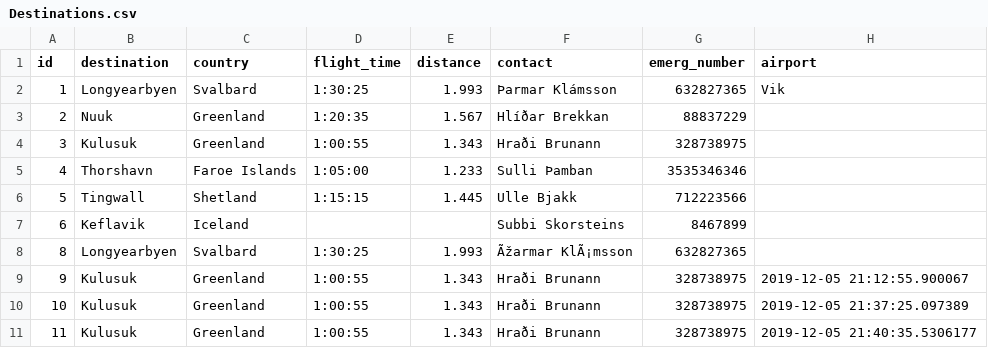
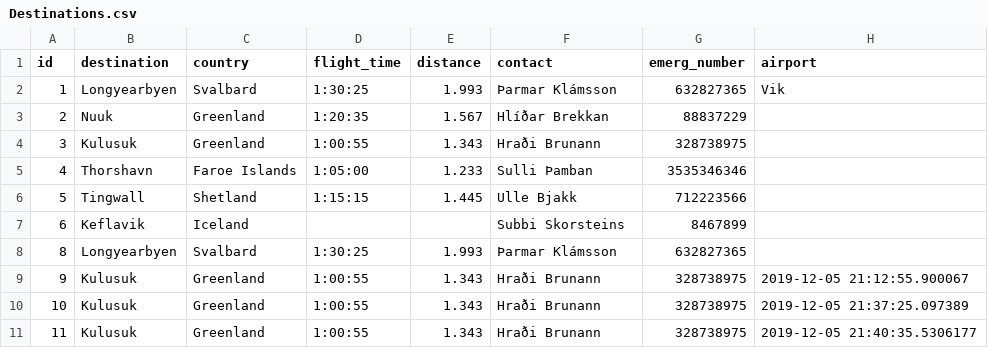
Before and after one commit to heidars19/3ja-vikna-verkefni, a CSV file: program_code/Data/Destinations.csv, drawn as a sheet.

```diff
--- a/program_code/Data/Destinations.csv
+++ b/program_code/Data/Destinations.csv
@@ -7,3 +7,3 @@ id,destination,country,flight_time,distance,contact,emerg_number,airport
 6,Keflavik,Iceland,,,Subbi Skorsteins,8467899,
-8,Longyearbyen,Svalbard,1:30:25,1.993,Ãžarmar KlÃ¡msson,632827365
+8,Longyearbyen,Svalbard,1:30:25,1.993,Þarmar Klámsson,632827365
 9,Kulusuk,Greenland,1:00:55,1.343,Hraði Brunann,328738975,2019-12-05 21:12:55.900067
```
Also changed, not shown: 1 other file.
